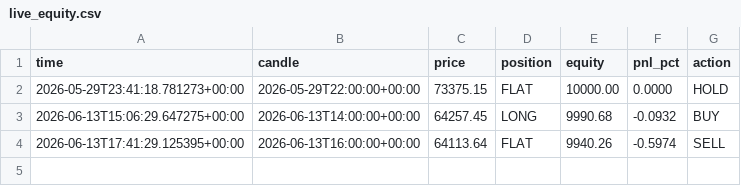
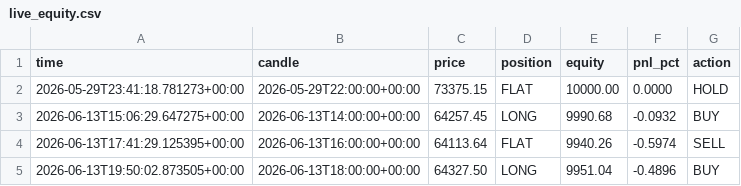
Before and after one commit to andresapontelegal-source/finanzas, a CSV file: state/live_equity.csv, drawn as a sheet.

```diff
--- a/state/live_equity.csv
+++ b/state/live_equity.csv
@@ -4 +4,2 @@ time,candle,price,position,equity,pnl_pct,action
 2026-06-13T17:41:29.125395+00:00,2026-06-13T16:00:00+00:00,64113.64,FLAT,9940.26,-0.5974,SELL
+2026-06-13T19:50:02.873505+00:00,2026-06-13T18:00:00+00:00,64327.50,LONG,9951.04,-0.4896,BUY
```
Also changed, not shown: 2 other files.
